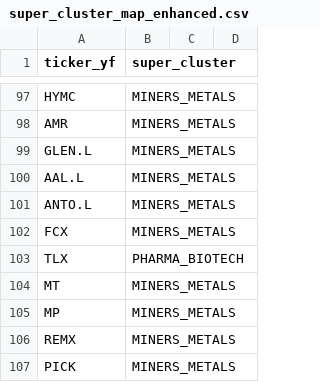
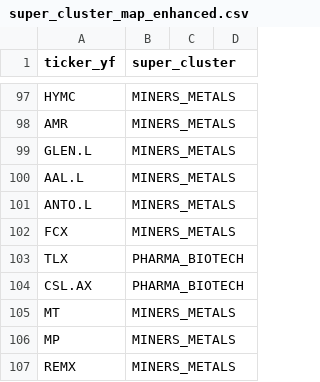
Before and after one commit to Bradliebs/Hybrid-Turtle, a CSV file: Planning/super_cluster_map_enhanced.csv, drawn as a sheet; only a part is shown, gaps mark what is left out; the shorter side is filled out with more unchanged rows; the diff names each change by its address in the sheet, - before the commit and + after, or states it on an @@ line.

```diff
--- a/Planning/super_cluster_map_enhanced.csv
+++ b/Planning/super_cluster_map_enhanced.csv
+row 104: CSL.AX | PHARMA_BIOTECH
```
Also changed, not shown: Planning/cluster_map.csv, Planning/region_map.csv, 5 other files.
